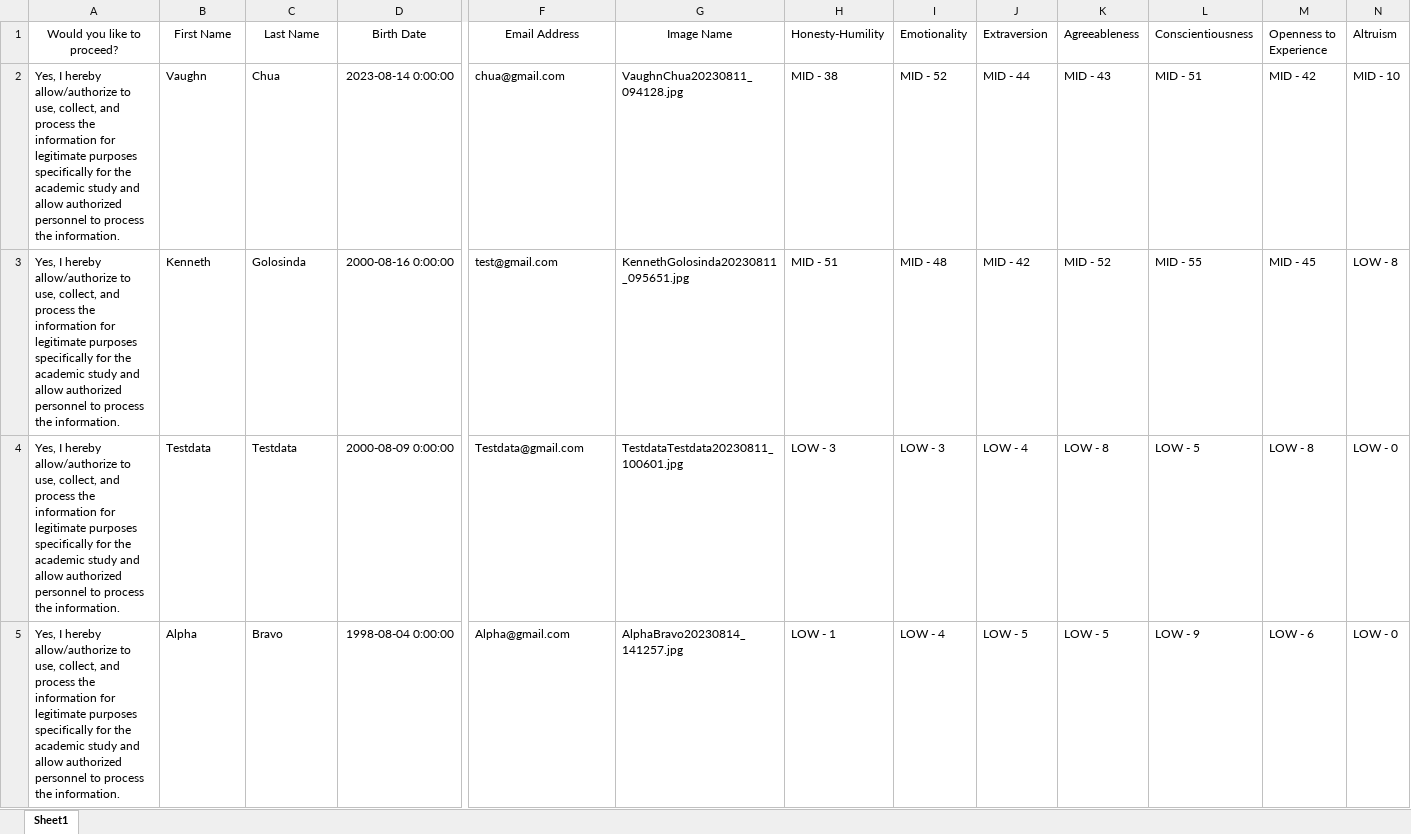
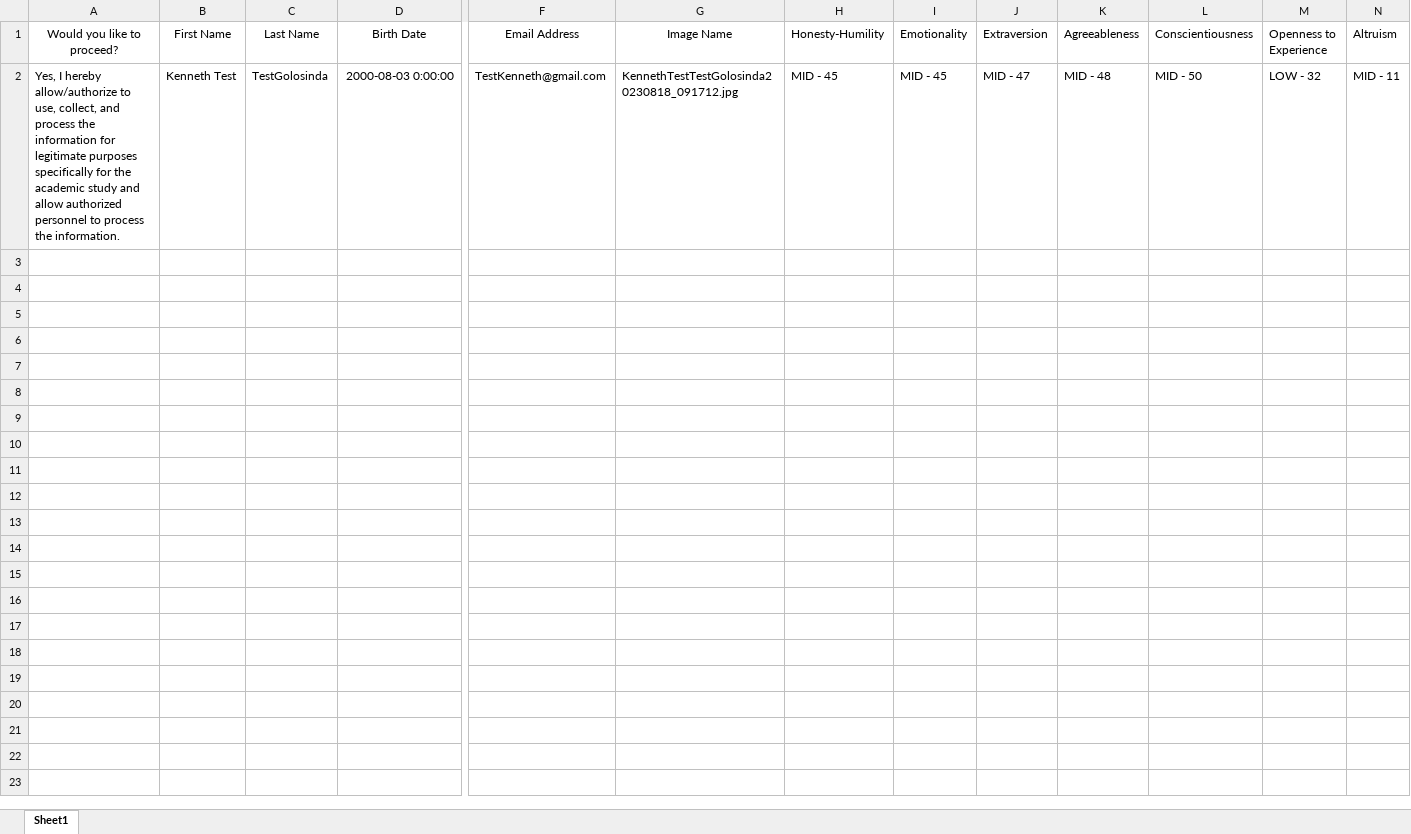
Before and after one commit to Vaughn24/Personality-Test-Streamlit, an Excel workbook: dataset/physiognomy-pt-dataset.xlsx, sheet Sheet1, drawn as a sheet; only a part is shown, gaps mark what is left out; values as stored, in another font and other column widths than the file's, no borders; rows hold the shown columns only; the diff covers the shown part only; the diff names each change by its address in the sheet, - before the commit and + after, or states it on an @@ line.

```diff
--- a/dataset/physiognomy-pt-dataset.xlsx (sheet Sheet1)
+++ b/dataset/physiognomy-pt-dataset.xlsx (sheet Sheet1)
-B2 (First Name): Vaughn
+B2 (First Name): Kenneth Test
-C2 (Last Name): Chua
+C2 (Last Name): TestGolosinda
-D2 (Birth Date): 2023-08-14 0:00:00
+D2 (Birth Date): 2000-08-03 0:00:00
-F2 (Email Address): chua@gmail.com
+F2 (Email Address): TestKenneth@gmail.com
-G2 (Image Name): VaughnChua20230811_094128.jpg
+G2 (Image Name): KennethTestTestGolosinda20230818_091712.jpg
-H2 (Honesty-Humility): MID - 38
+H2 (Honesty-Humility): MID - 45
-I2 (Emotionality): MID - 52
+I2 (Emotionality): MID - 45
-J2 (Extraversion): MID - 44
+J2 (Extraversion): MID - 47
-K2 (Agreeableness): MID - 43
+K2 (Agreeableness): MID - 48
-L2 (Conscientiousness): MID - 51
+L2 (Conscientiousness): MID - 50
-M2 (Openness to Experience): MID - 42
+M2 (Openness to Experience): LOW - 32
-N2 (Altruism): MID - 10
+N2 (Altruism): MID - 11
-row 3: Yes, I hereby allow/authorize to use, collect, and process the information for legitimate purposes specifically for the academic study and allow authorized personnel to process the information. | Kenneth | Golosinda | 2000-08-16 0:00:00 | test@gmail.com | KennethGolosinda20230811_095651.jpg | MID - 51 | MID - 48 | MID - 42 | MID - 52 | MID - 55 | MID - 45 | LOW - 8
-row 4: Yes, I hereby allow/authorize to use, collect, and process the information for legitimate purposes specifically for the academic study and allow authorized personnel to process the information. | Testdata | Testdata | 2000-08-09 0:00:00 | Testdata@gmail.com | TestdataTestdata20230811_100601.jpg | LOW - 3 | LOW - 3 | LOW - 4 | LOW - 8 | LOW - 5 | LOW - 8 | LOW - 0
-row 5: Yes, I hereby allow/authorize to use, collect, and process the information for legitimate purposes specifically for the academic study and allow authorized personnel to process the information. | Alpha | Bravo | 1998-08-04 0:00:00 | Alpha@gmail.com | AlphaBravo20230814_141257.jpg | LOW - 1 | LOW - 4 | LOW - 5 | LOW - 5 | LOW - 9 | LOW - 6 | LOW - 0
```
Also changed, not shown: 4 removed rows and 22 edited cells elsewhere in this sheet, user_answers.xlsx, 10 other files.
